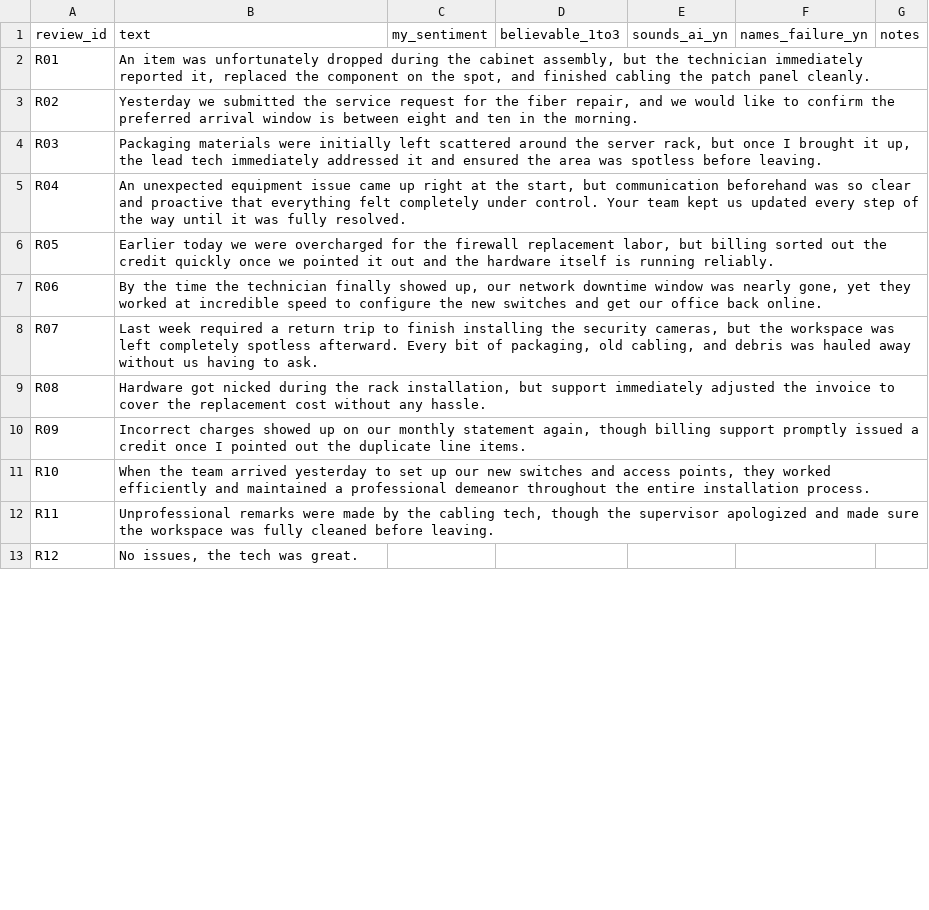
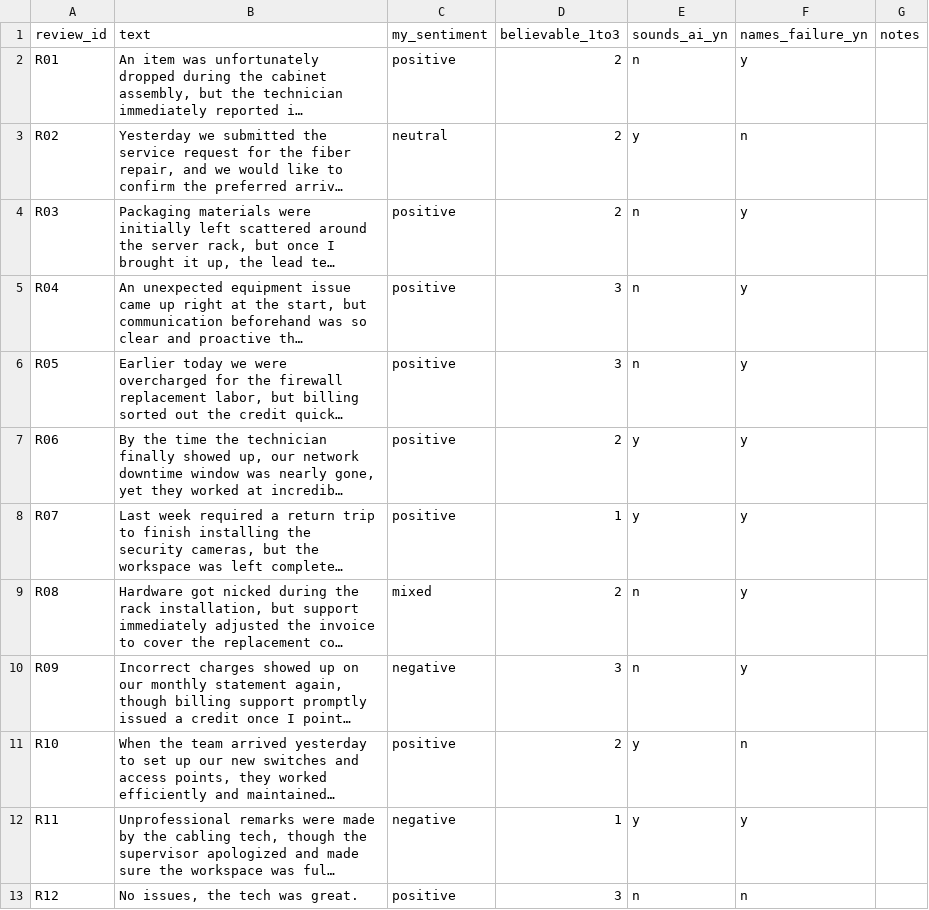
Before and after one commit to EricSerrano1111/agentic-service-ops, a CSV file: data/generator/experiments/corpus_test/2026-09-23/review_blind.csv, drawn as a sheet; only a part is shown; long unchanged cells end in …; the diff covers the shown part only; the diff names each change by its address in the sheet, - before the commit and + after, or states it on an @@ line.

```diff
--- a/data/generator/experiments/corpus_test/2026-09-23/review_blind.csv
+++ b/data/generator/experiments/corpus_test/2026-09-23/review_blind.csv
-C2 (my_sentiment): (empty)
+C2 (my_sentiment): positive
-D2:D4 (believable_1to3): (empty)
+D2:D4 (believable_1to3): 2
-E2 (sounds_ai_yn): (empty)
+E2 (sounds_ai_yn): n
-F2 (names_failure_yn): (empty)
+F2 (names_failure_yn): y
-C3 (my_sentiment): (empty)
+C3 (my_sentiment): neutral
-E3 (sounds_ai_yn): (empty)
+E3 (sounds_ai_yn): y
-F3 (names_failure_yn): (empty)
+F3 (names_failure_yn): n
-C4:C8 (my_sentiment): (empty)
+C4:C8 (my_sentiment): positive
-E4:E6 (sounds_ai_yn): (empty)
+E4:E6 (sounds_ai_yn): n
-F4:F10 (names_failure_yn): (empty)
+F4:F10 (names_failure_yn): y
-D5:D6 (believable_1to3): (empty)
+D5:D6 (believable_1to3): 3
-D7 (believable_1to3): (empty)
+D7 (believable_1to3): 2
-E7:E8 (sounds_ai_yn): (empty)
+E7:E8 (sounds_ai_yn): y
-D8 (believable_1to3): (empty)
+D8 (believable_1to3): 1
-C9 (my_sentiment): (empty)
+C9 (my_sentiment): mixed
-D9 (believable_1to3): (empty)
+D9 (believable_1to3): 2
-E9:E10 (sounds_ai_yn): (empty)
+E9:E10 (sounds_ai_yn): n
-C10 (my_sentiment): (empty)
+C10 (my_sentiment): negative
-D10 (believable_1to3): (empty)
+D10 (believable_1to3): 3
-C11 (my_sentiment): (empty)
+C11 (my_sentiment): positive
-D11 (believable_1to3): (empty)
+D11 (believable_1to3): 2
-E11:E12 (sounds_ai_yn): (empty)
+E11:E12 (sounds_ai_yn): y
-F11 (names_failure_yn): (empty)
+F11 (names_failure_yn): n
-C12 (my_sentiment): (empty)
+C12 (my_sentiment): negative
-D12 (believable_1to3): (empty)
+D12 (believable_1to3): 1
-F12 (names_failure_yn): (empty)
+F12 (names_failure_yn): y
-C13 (my_sentiment): (empty)
+C13 (my_sentiment): positive
-D13 (believable_1to3): (empty)
+D13 (believable_1to3): 3
-E13 (sounds_ai_yn): (empty)
+E13 (sounds_ai_yn): n
-F13 (names_failure_yn): (empty)
+F13 (names_failure_yn): n
```
Also changed, not shown: 72 edited cells elsewhere in this file, 2 other files.
